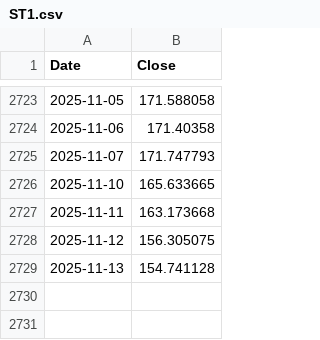
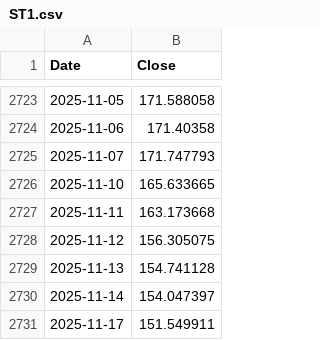
Before and after one commit to yahonal/fon-fiyat-verisi, a CSV file: html_yayin/ST1.csv, drawn as a sheet; only a part is shown, gaps mark what is left out.

Commit message:
html_yayin klasoru yuklendi

```diff
--- a/html_yayin/ST1.csv
+++ b/html_yayin/ST1.csv
@@ -2729 +2729,3 @@ Date,Close
 2025-11-13,154.741128
+2025-11-14,154.047397
+2025-11-17,151.549911
```
Also changed, not shown: html_yayin/AAV.csv, html_yayin/AN1.csv, 41 other files.
